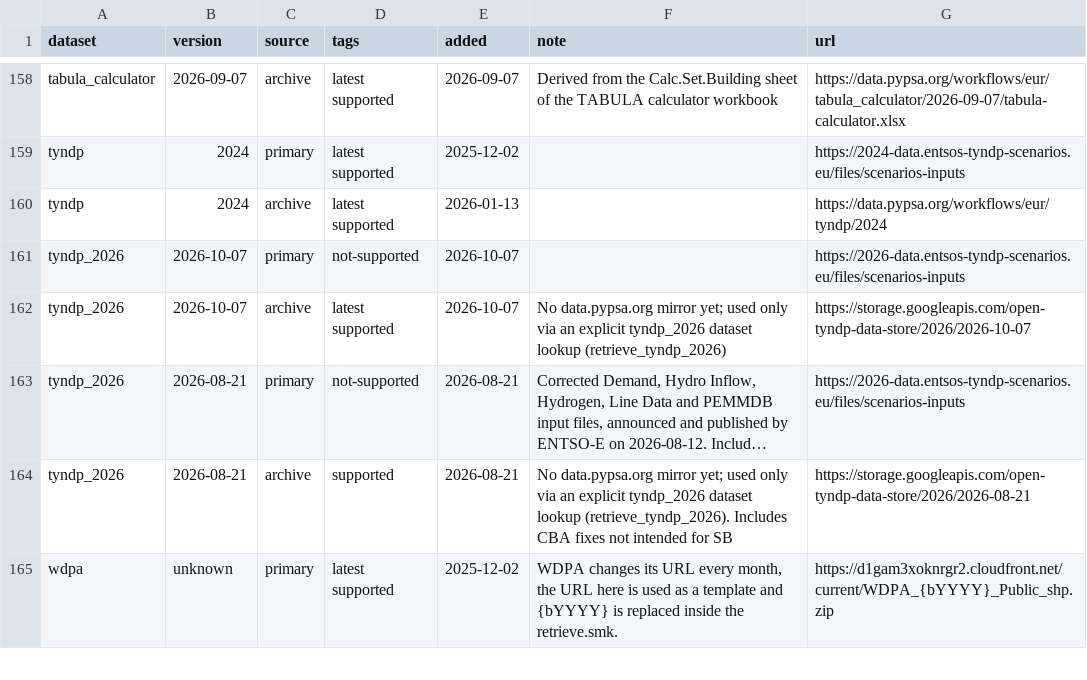
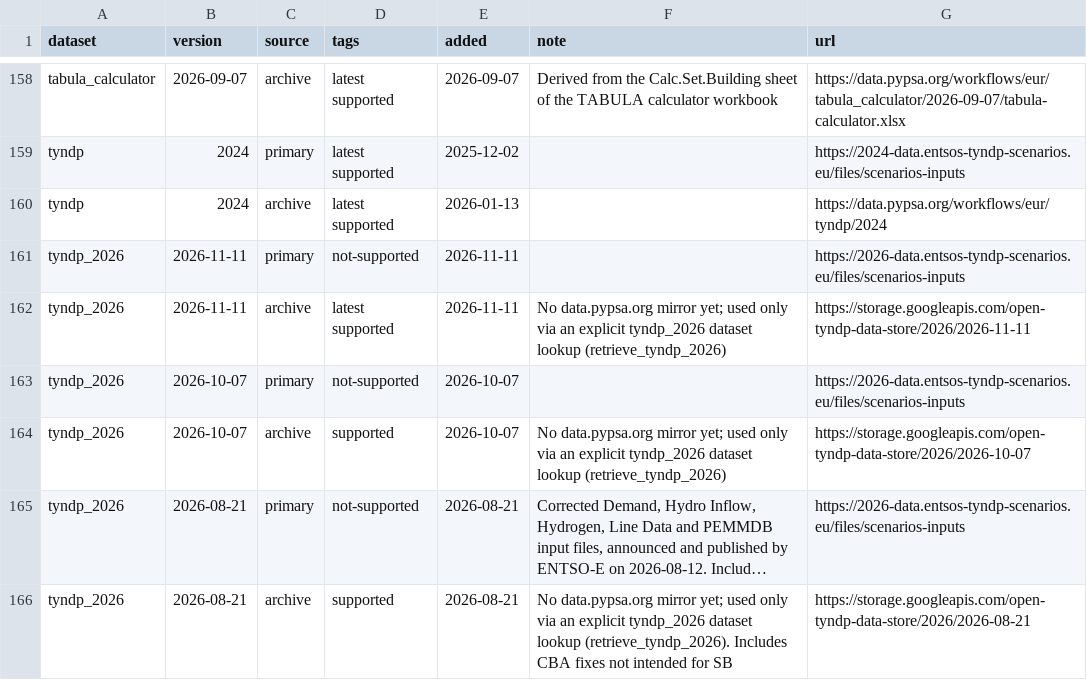
Before and after one commit to open-energy-transition/open-tyndp, a CSV file: data/versions.csv, drawn as a sheet; only a part is shown, gaps mark what is left out; the shorter side is filled out with more unchanged rows; long unchanged cells end in …; addresses are those after the commit; the diff names each change by its address in the sheet, - before the commit and + after, or states it on an @@ line.

```diff
--- a/data/versions.csv
+++ b/data/versions.csv
+row 161: tyndp_2026 | 2026-11-11 | primary | not-supported | 2026-11-11 |  | https://2026-data.entsos-tyndp-scenarios.eu/files/scenarios-inputs
+row 162: tyndp_2026 | 2026-11-11 | archive | latest supported | 2026-11-11 | No data.pypsa.org mirror yet; used only via an explicit tyndp_2026 dataset lookup (retrieve_tyndp_2026) | https://storage.googleapis.com/open-tyndp-data-store/2026/2026-11-11
-D164 (tags): latest supported
+D164 (tags): supported
```
Also changed, not shown: data/tyndp_versions.csv.
